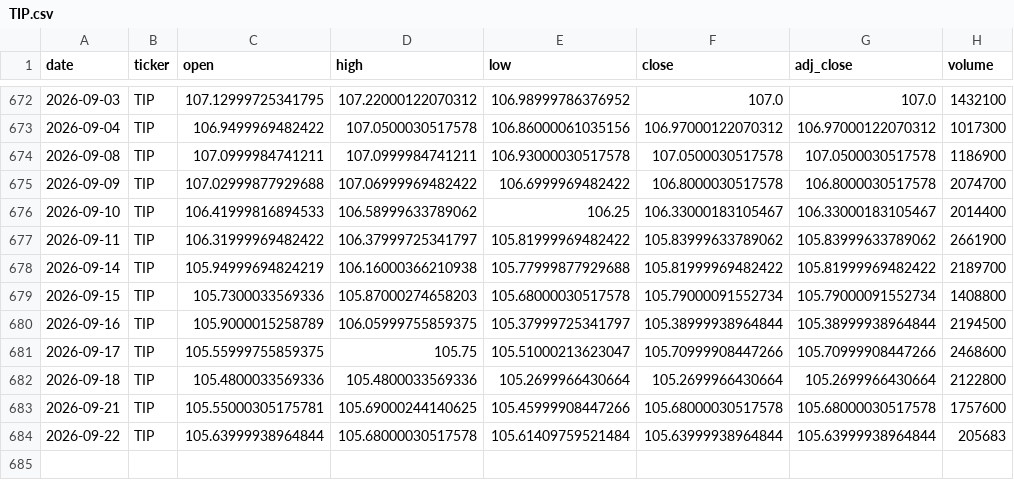
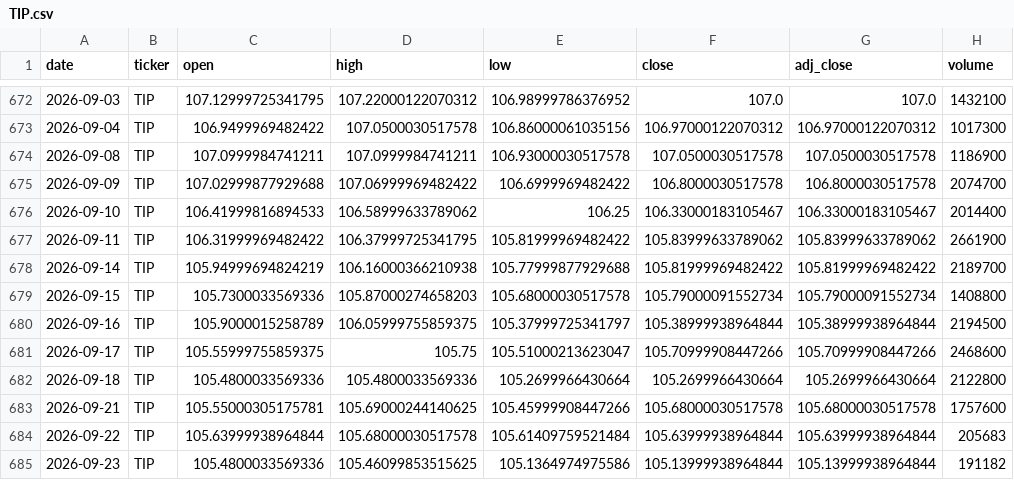
Before and after one commit to hyunsungkim73/HAA_Leader_Sector_System, a CSV file: data/raw/prices/TIP.csv, drawn as a sheet; only a part is shown, gaps mark what is left out.

```diff
--- a/data/raw/prices/TIP.csv
+++ b/data/raw/prices/TIP.csv
@@ -676,3 +676,3 @@ date,ticker,open,high,low,close,adj_close,volume
 2026-09-10,TIP,106.41999816894533,106.58999633789062,106.25,106.33000183105467,106.33000183105467,2014400
-2026-09-11,TIP,106.31999969482422,106.37999725341797,105.81999969482422,105.83999633789062,105.83999633789062,2661900
+2026-09-11,TIP,106.31999969482422,106.37999725341795,105.81999969482422,105.83999633789062,105.83999633789062,2661900
 2026-09-14,TIP,105.94999694824219,106.16000366210938,105.77999877929688,105.81999969482422,105.81999969482422,2189700
@@ -684 +684,2 @@ date,ticker,open,high,low,close,adj_close,volume
 2026-09-22,TIP,105.63999938964844,105.68000030517578,105.61409759521484,105.63999938964844,105.63999938964844,205683
+2026-09-23,TIP,105.4800033569336,105.46099853515625,105.1364974975586,105.13999938964844,105.13999938964844,191182
```
Also changed, not shown: data/derived/momentum_weekly.csv, data/derived/relative_strength_weekly.csv, 20 other files.
